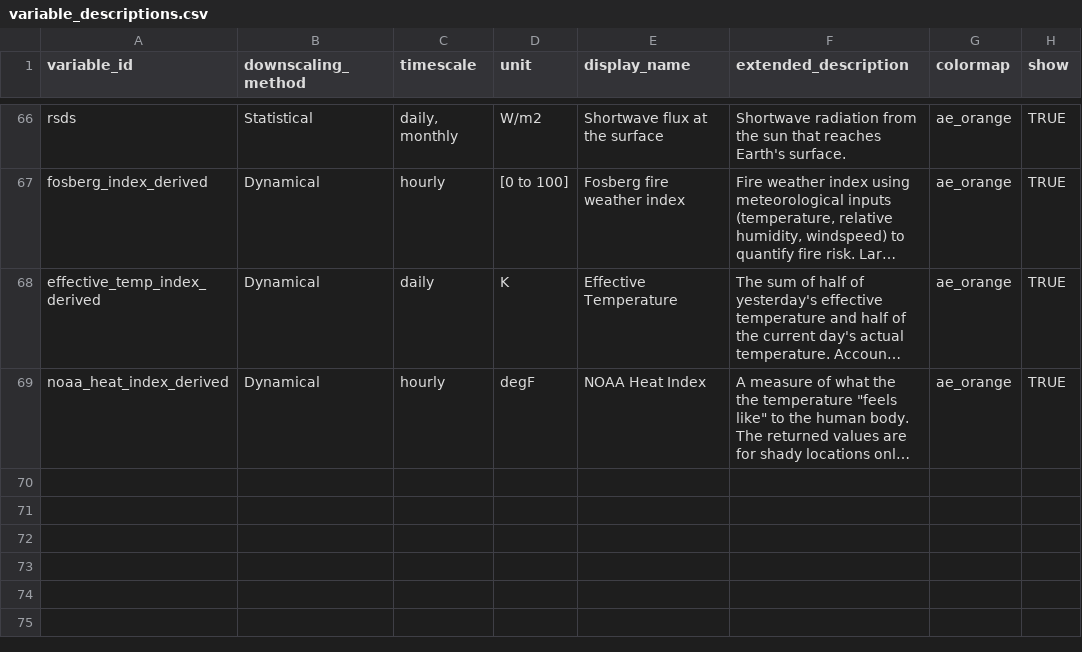
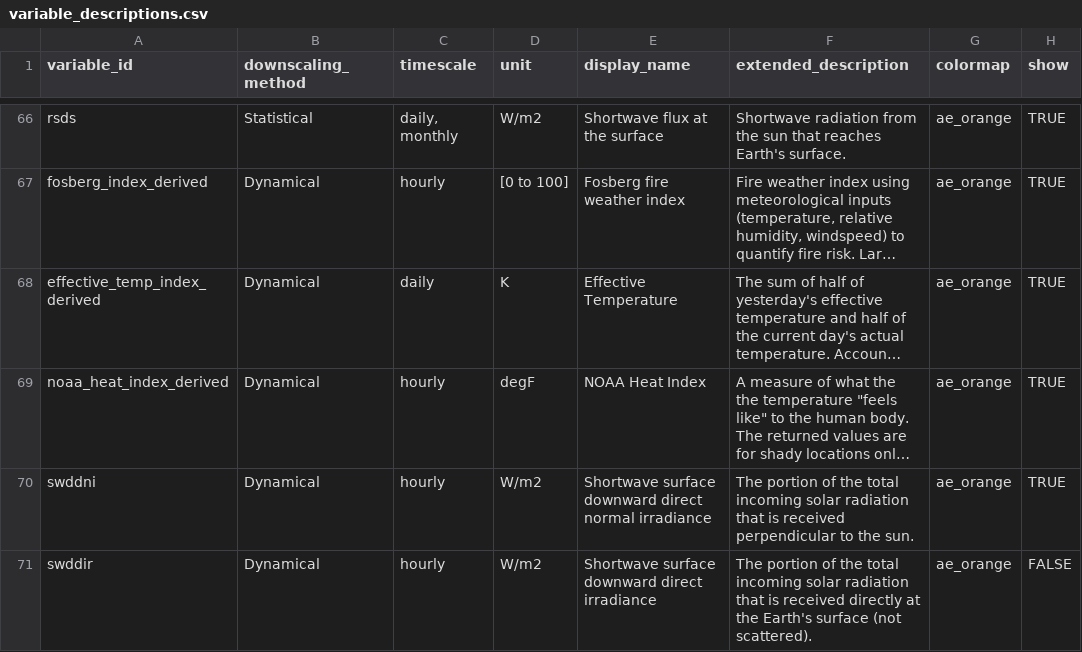
Before and after one commit to cal-adapt/climakitae, a CSV file: climakitae/data/variable_descriptions.csv, drawn as a sheet; only a part is shown, gaps mark what is left out; long unchanged cells end in …; the diff names each change by its address in the sheet, - before the commit and + after, or states it on an @@ line.

Commit message:
Update variable_descriptions.csv

```diff
--- a/climakitae/data/variable_descriptions.csv
+++ b/climakitae/data/variable_descriptions.csv
+row 70: swddni | Dynamical | hourly | W/m2 | Shortwave surface downward direct normal irradiance | The portion of the total incoming solar radiation that is received perpendicular to the sun. | ae_orange | TRUE
+row 71: swddir | Dynamical | hourly | W/m2 | Shortwave surface downward direct irradiance | The portion of the total incoming solar radiation that is received directly at the Earth's surface (not scattered). | ae_orange | FALSE
```
